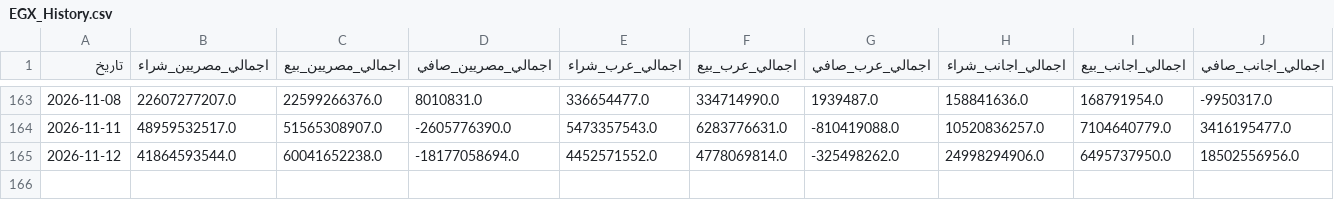
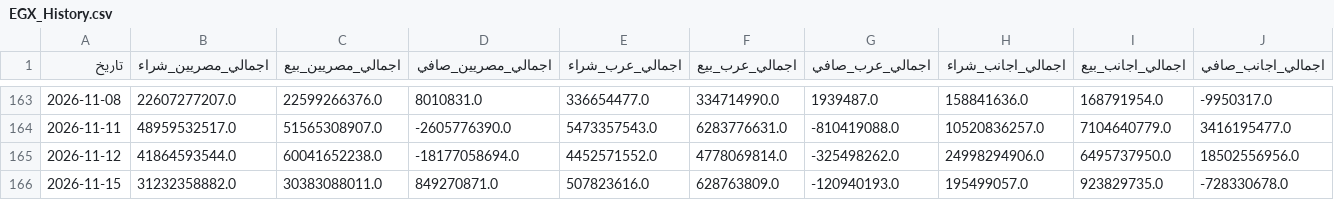
Before and after one commit to etrby91-glitch/egx-data, a CSV file: EGX_History.csv, drawn as a sheet; only a part is shown, gaps mark what is left out; rows hold the shown columns only; the diff names each change by its address in the sheet, - before the commit and + after, or states it on an @@ line.

```diff
--- a/EGX_History.csv
+++ b/EGX_History.csv
+row 166: 2026-11-15 | 31232358882.0 | 30383088011.0 | 849270871.0 | 507823616.0 | 628763809.0 | -120940193.0 | 195499057.0 | 923829735.0 | -728330678.0
```
